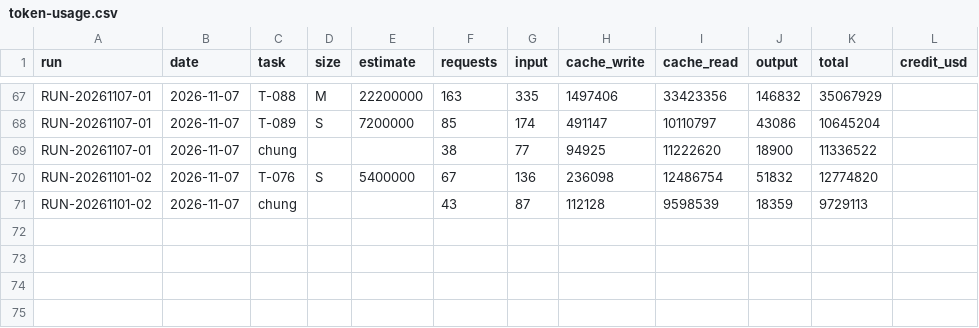
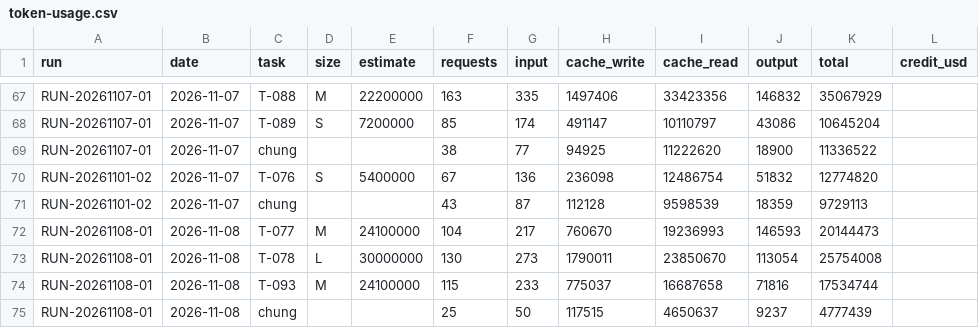
Before and after one commit to VGL-Studio/app-project-template, a CSV file: docs/metrics/token-usage.csv, drawn as a sheet; only a part is shown, gaps mark what is left out; the diff names each change by its address in the sheet, - before the commit and + after, or states it on an @@ line.

```diff
--- a/docs/metrics/token-usage.csv
+++ b/docs/metrics/token-usage.csv
+row 72: RUN-20261108-01 | 2026-11-08 | T-077 | M | 24100000 | 104 | 217 | 760670 | 19236993 | 146593 | 20144473
+row 73: RUN-20261108-01 | 2026-11-08 | T-078 | L | 30000000 | 130 | 273 | 1790011 | 23850670 | 113054 | 25754008
+row 74: RUN-20261108-01 | 2026-11-08 | T-093 | M | 24100000 | 115 | 233 | 775037 | 16687658 | 71816 | 17534744
+row 75: RUN-20261108-01 | 2026-11-08 | chung |  |  | 25 | 50 | 117515 | 4650637 | 9237 | 4777439
```
Also changed, not shown: 3 other files.
